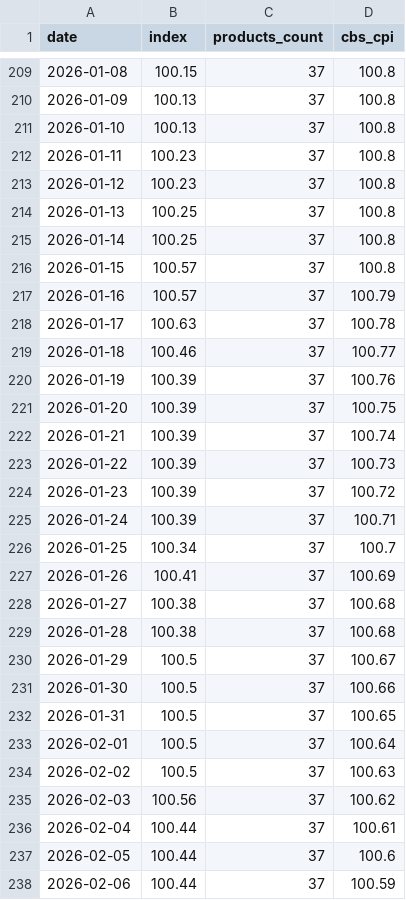
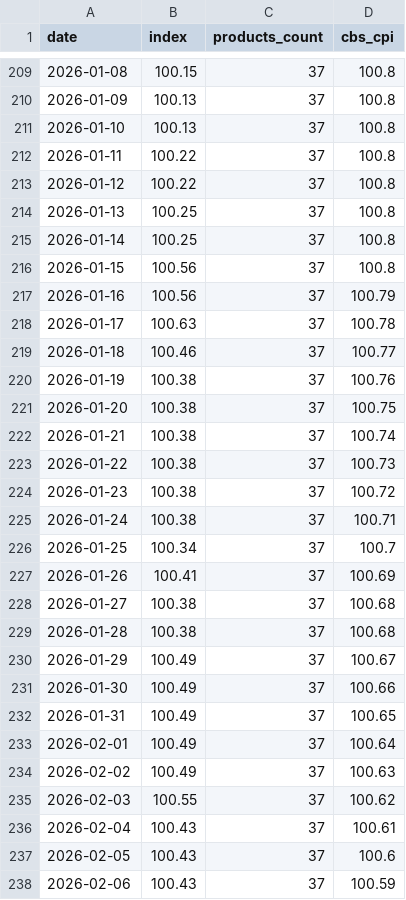
Before and after one commit to samueldratwa-TG/tsarchan-web, a CSV file: public/data/index.csv, drawn as a sheet; only a part is shown, gaps mark what is left out; the diff covers the shown part only.

Commit message:
data: remap potato@hazi_hinam to live SKU 7250 (dead 5610028) + daily 06-20
potato barcode 5610028 (תפוח אדמה לבן ארוז) went DEAD at hazi_hinam:
thin 1-2 store SKU, priceless in the feed since 2026-06-17 (4+ days,
past the audit 3-day DEAD threshold), index was holding a frozen 6.9.
Remapped to 7250 (תפוא לבן תפזורת) — white loose potato, 8 stores, 7.9,
within the cross-chain spread. Index last 2026-06-20 = 101.73.

```diff
--- a/public/data/index.csv
+++ b/public/data/index.csv
@@ -211,16 +211,16 @@
 2026-01-10,100.13,37,100.8
-2026-01-11,100.23,37,100.8
-2026-01-12,100.23,37,100.8
+2026-01-11,100.22,37,100.8
+2026-01-12,100.22,37,100.8
 2026-01-13,100.25,37,100.8
 2026-01-14,100.25,37,100.8
-2026-01-15,100.57,37,100.8
-2026-01-16,100.57,37,100.79
+2026-01-15,100.56,37,100.8
+2026-01-16,100.56,37,100.79
 2026-01-17,100.63,37,100.78
 2026-01-18,100.46,37,100.77
-2026-01-19,100.39,37,100.76
-2026-01-20,100.39,37,100.75
-2026-01-21,100.39,37,100.74
-2026-01-22,100.39,37,100.73
-2026-01-23,100.39,37,100.72
-2026-01-24,100.39,37,100.71
+2026-01-19,100.38,37,100.76
+2026-01-20,100.38,37,100.75
+2026-01-21,100.38,37,100.74
+2026-01-22,100.38,37,100.73
+2026-01-23,100.38,37,100.72
+2026-01-24,100.38,37,100.71
 2026-01-25,100.34,37,100.7
@@ -229,10 +229,10 @@
 2026-01-28,100.38,37,100.68
-2026-01-29,100.5,37,100.67
-2026-01-30,100.5,37,100.66
-2026-01-31,100.5,37,100.65
-2026-02-01,100.5,37,100.64
-2026-02-02,100.5,37,100.63
-2026-02-03,100.56,37,100.62
-2026-02-04,100.44,37,100.61
-2026-02-05,100.44,37,100.6
-2026-02-06,100.44,37,100.59
+2026-01-29,100.49,37,100.67
+2026-01-30,100.49,37,100.66
+2026-01-31,100.49,37,100.65
+2026-02-01,100.49,37,100.64
+2026-02-02,100.49,37,100.63
+2026-02-03,100.55,37,100.62
+2026-02-04,100.43,37,100.61
+2026-02-05,100.43,37,100.6
+2026-02-06,100.43,37,100.59
```
Also changed, not shown: 98 edited cells elsewhere in this file, public/data/base_prices.csv, public/data/daily_prices.csv, 3 other files.
